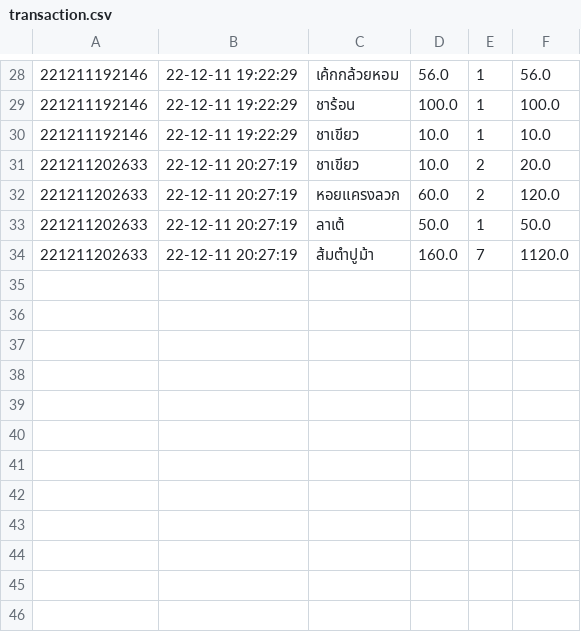
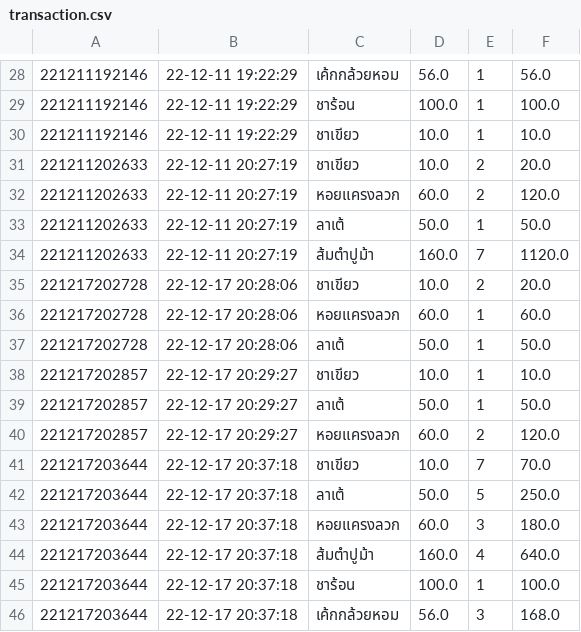
Before and after one commit to dimon-ton/Python_GUI, a CSV file: transaction.csv, drawn as a sheet; only a part is shown, gaps mark what is left out; the diff names each change by its address in the sheet, - before the commit and + after, or states it on an @@ line.

```diff
--- a/transaction.csv
+++ b/transaction.csv
+row 35: 221217202728 | 22-12-17 20:28:06 | ชาเขียว | 10.0 | 2 | 20.0
+row 36: 221217202728 | 22-12-17 20:28:06 | หอยแครงลวก | 60.0 | 1 | 60.0
+row 37: 221217202728 | 22-12-17 20:28:06 | ลาเต้ | 50.0 | 1 | 50.0
+row 38: 221217202857 | 22-12-17 20:29:27 | ชาเขียว | 10.0 | 1 | 10.0
+row 39: 221217202857 | 22-12-17 20:29:27 | ลาเต้ | 50.0 | 1 | 50.0
+row 40: 221217202857 | 22-12-17 20:29:27 | หอยแครงลวก | 60.0 | 2 | 120.0
+row 41: 221217203644 | 22-12-17 20:37:18 | ชาเขียว | 10.0 | 7 | 70.0
+row 42: 221217203644 | 22-12-17 20:37:18 | ลาเต้ | 50.0 | 5 | 250.0
+row 43: 221217203644 | 22-12-17 20:37:18 | หอยแครงลวก | 60.0 | 3 | 180.0
+row 44: 221217203644 | 22-12-17 20:37:18 | ส้มตำปูม้า | 160.0 | 4 | 640.0
+row 45: 221217203644 | 22-12-17 20:37:18 | ชาร้อน | 100.0 | 1 | 100.0
+row 46: 221217203644 | 22-12-17 20:37:18 | เค้กกล้วยหอม | 56.0 | 3 | 168.0
```
Also changed, not shown: 4 other files.
